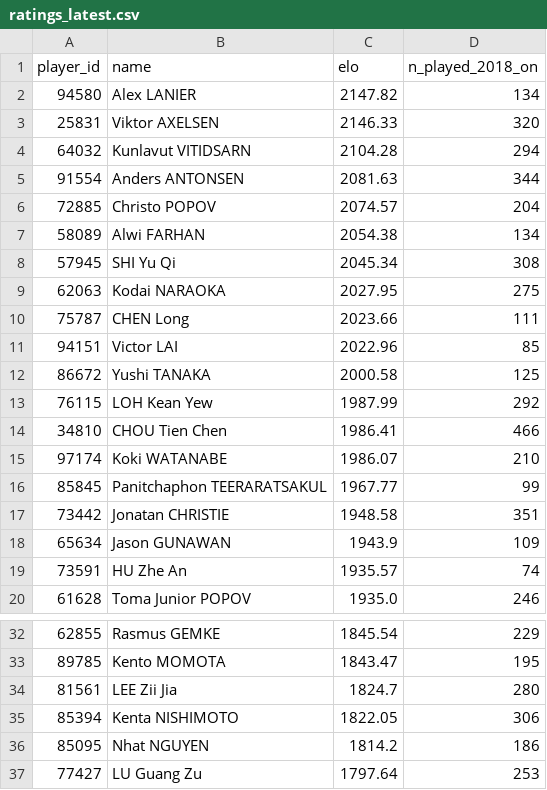
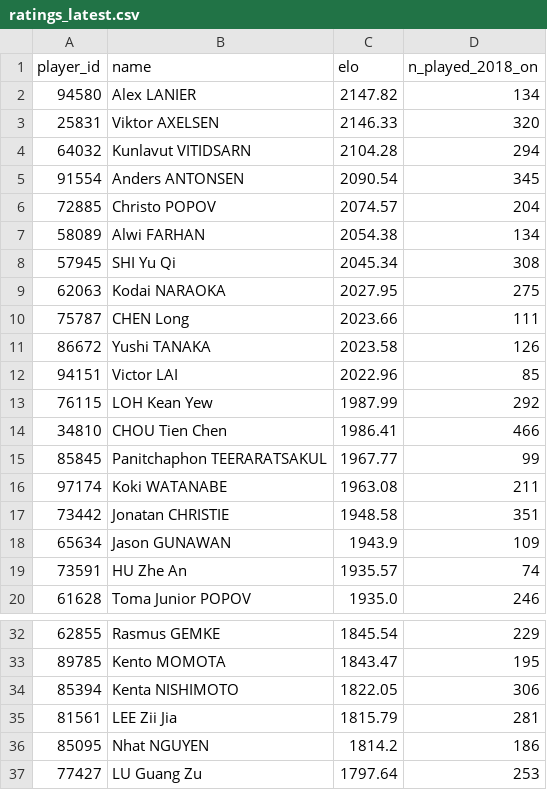
Before and after one commit to berangerbeato-cmd/badminton-lab, a CSV file: data/model/ratings_latest.csv, drawn as a sheet; only a part is shown, gaps mark what is left out.

```diff
--- a/data/model/ratings_latest.csv
+++ b/data/model/ratings_latest.csv
@@ -4,3 +4,3 @@ player_id,name,elo,n_played_2018_on
 64032,Kunlavut VITIDSARN,2104.28,294
-91554,Anders ANTONSEN,2081.63,344
+91554,Anders ANTONSEN,2090.54,345
 72885,Christo POPOV,2074.57,204
@@ -10,8 +10,8 @@ player_id,name,elo,n_played_2018_on
 75787,CHEN Long,2023.66,111
+86672,Yushi TANAKA,2023.58,126
 94151,Victor LAI,2022.96,85
-86672,Yushi TANAKA,2000.58,125
 76115,LOH Kean Yew,1987.99,292
 34810,CHOU Tien Chen,1986.41,466
-97174,Koki WATANABE,1986.07,210
 85845,Panitchaphon TEERARATSAKUL,1967.77,99
+97174,Koki WATANABE,1963.08,211
 73442,Jonatan CHRISTIE,1948.58,351
@@ -33,4 +33,4 @@ player_id,name,elo,n_played_2018_on
 89785,Kento MOMOTA,1843.47,195
-81561,LEE Zii Jia,1824.7,280
 85394,Kenta NISHIMOTO,1822.05,306
+81561,LEE Zii Jia,1815.79,281
 85095,Nhat NGUYEN,1814.2,186
```
Also changed, not shown: 1 other file.
